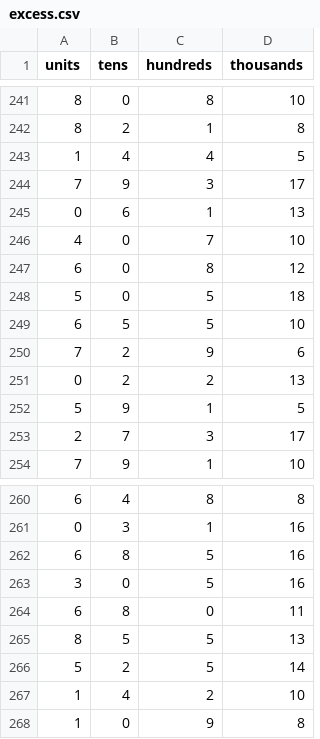
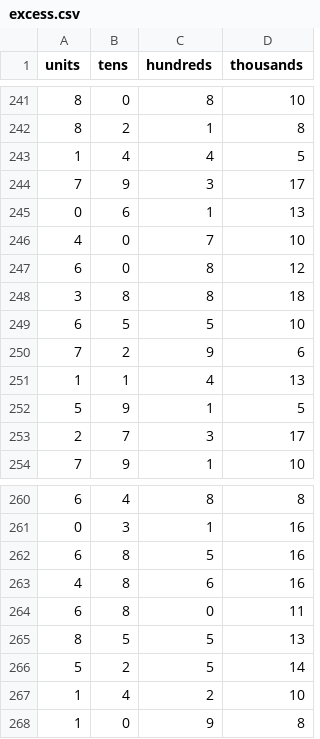
Before and after one commit to ADBond/steppinwolf, a CSV file: data/processed/excess.csv, drawn as a sheet; only a part is shown, gaps mark what is left out; removed rows and columns are numbered as before the commit, all else as after; the diff names each change by its address in the sheet, - before the commit and + after, or states it on an @@ line.

```diff
--- a/data/processed/excess.csv
+++ b/data/processed/excess.csv
-row 248: 5 | 0 | 5 | 18
+row 248: 3 | 8 | 8 | 18
-row 251: 0 | 2 | 2 | 13
+row 251: 1 | 1 | 4 | 13
-row 263: 3 | 0 | 5 | 16
+row 263: 4 | 8 | 6 | 16
```
Also changed, not shown: data/processed/enhanced.csv, data/processed/goal_progress.csv, 3 other files.
